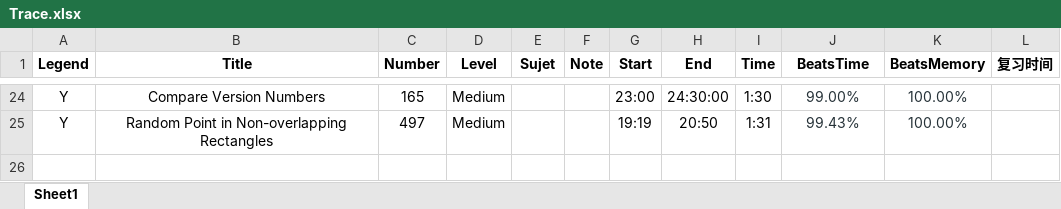
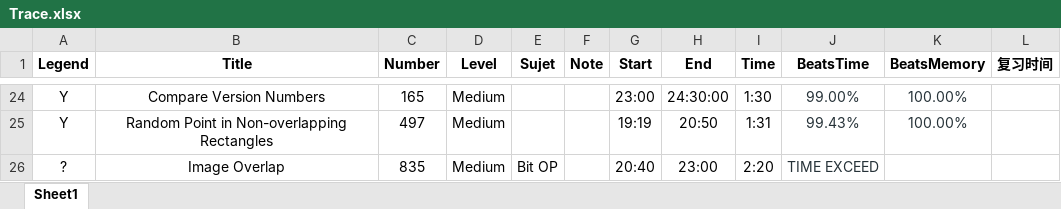
Before and after one commit to GuoYunZheSE/Leetcode, an Excel workbook: Trace.xlsx, sheet Sheet1, drawn as a sheet; only a part is shown, gaps mark what is left out; values as stored, in another font and other column widths than the file's, no borders; the diff names each change by its address in the sheet, - before the commit and + after, or states it on an @@ line.

Commit message:
835 Medium Bit OP Class:?

```diff
--- a/Trace.xlsx (sheet Sheet1)
+++ b/Trace.xlsx (sheet Sheet1)
+row 26: ? | Image Overlap | 835 | Medium | Bit OP |  | 20:40 | 23:00 | 2:20 | TIME EXCEED
```
Also changed, not shown: 5 other files.
